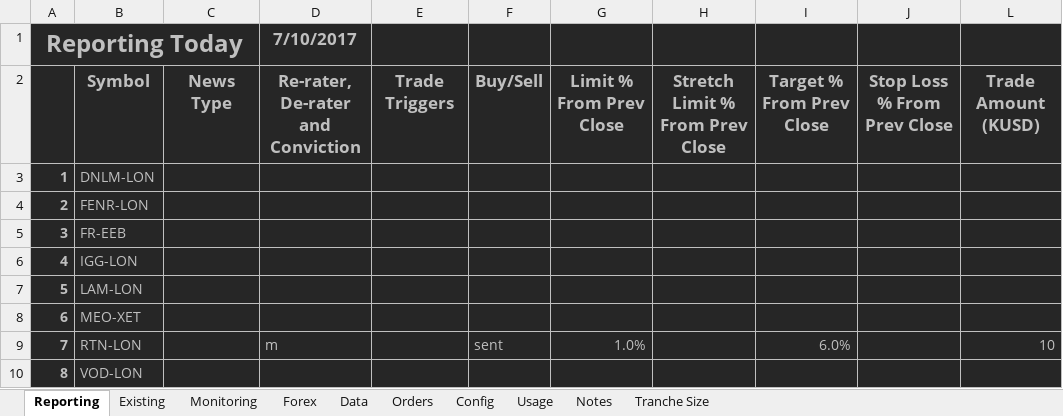
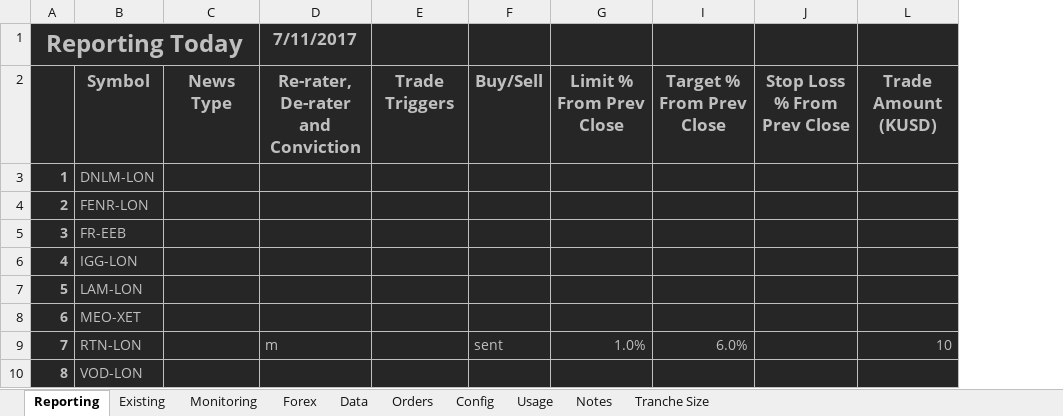
Before and after one commit to jner14/trade-automator, an Excel workbook: trade-dashboard.xlsm, sheet Reporting, drawn as a sheet; only a part is shown; values as stored, in another font and other column widths than the file's, no borders; the diff names each change by its address in the sheet, - before the commit and + after, or states it on an @@ line.

```diff
--- a/trade-dashboard.xlsm (sheet Reporting)
+++ b/trade-dashboard.xlsm (sheet Reporting)
@@ column H hidden, row 2: Stretch Limit % From Prev Close @@
-D1: 7/10/2017
+D1: 7/11/2017
```
Also changed, not shown: sheet Data, sheet Existing, sheet Config, formulas that keep their value, hidden cells, 6 other files.
